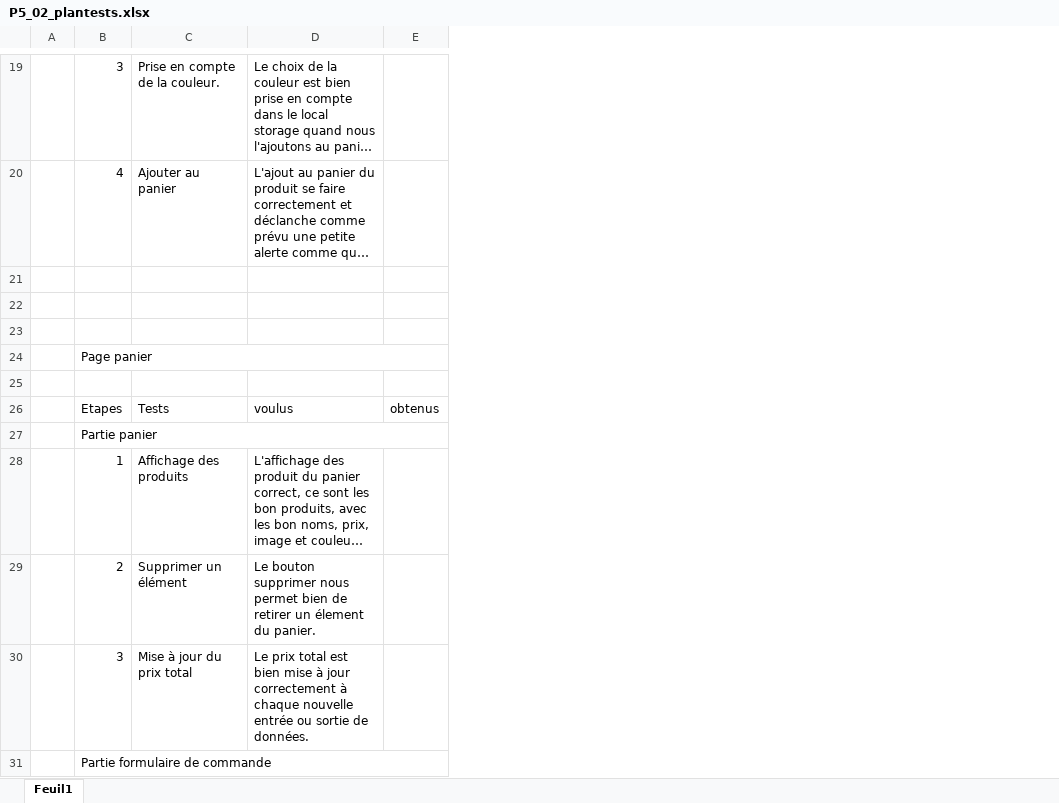
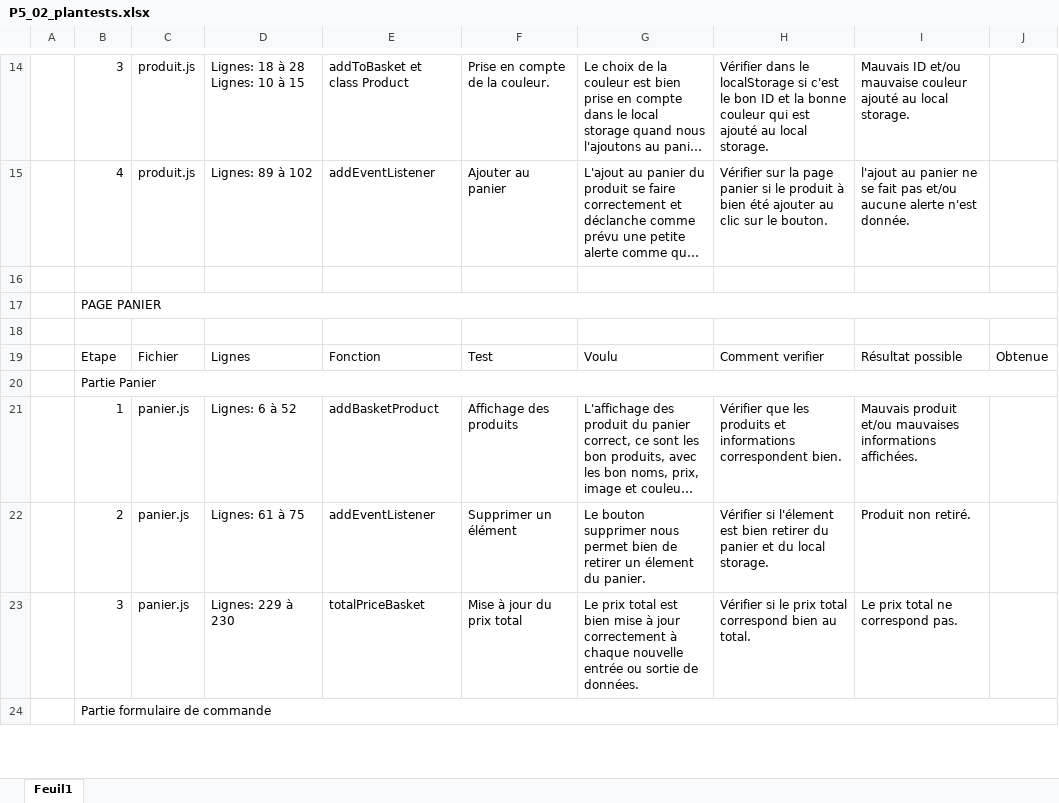
Before and after one commit to Gkelsang/GoedeKelsang_5_14-09-2020, an Excel workbook: P5_02_plantests.xlsx, sheet Feuil1, drawn as a sheet; only a part is shown, gaps mark what is left out; long unchanged cells end in …; values as stored, in another font and other column widths than the file's, no cell formats; removed rows and columns are numbered as before the commit, all else as after; the diff covers the shown part only; the diff names each change by its address in the sheet, - before the commit and + after, or states it on an @@ line.

Commit message:
changement plan de tests

```diff
--- a/P5_02_plantests.xlsx (sheet Feuil1)
+++ b/P5_02_plantests.xlsx (sheet Feuil1)
+column C, rows 14-15: produit.js | produit.js; rows 19-23: Fichier |  | panier.js | panier.js | panier.js
+column D, rows 14-15: Lignes: 18 à 28 Lignes: 10 à 15 | Lignes: 89 à 102; rows 19-23: Lignes |  | Lignes: 6 à 52 | Lignes: 61 à 75 | Lignes: 229 à 230
+column E, rows 14-15: addToBasket et class Product | addEventListener; rows 19-23: Fonction |  | addBasketProduct | addEventListener | totalPriceBasket
-column E, empty
+column H, rows 14-15: Vérifier dans le localStorage si c'est le bon ID et la bonne couleur qui est ajouté au local storage. | Vérifier sur la page panier si le produit à bien été ajouter au clic sur le bouton.; rows 19-23: Comment verifier |  | Vérifier que les produits et informations correspondent bien. | Vérifier si l'élement est bien retirer du panier et du local storage. | Vérifier si le prix total correspond bien au total.
+column I, rows 14-15: Mauvais ID et/ou mauvaise couleur ajouté au local storage. | l'ajout au panier ne se fait pas et/ou aucune alerte n'est donnée.; rows 19-23: Résultat possible |  | Mauvais produit et/ou mauvaises informations affichées. | Produit non retiré. | Le prix total ne correspond pas.
+column J, row 19: Obtenue
+row 17:  | PAGE PANIER
-row 19: (empty)
+row 19:  | Etape | Fichier | Lignes | Fonction | Test | Voulu | Comment verifier | Résultat possible | Obtenue
-B20: Page panier
+B20: Partie Panier
-row 25: (empty)
-row 26:  | Etapes | Tests | voulus | obtenus
-row 27:  | Partie panier
```
Also changed, not shown: 6 added rows, 13 removed rows and 20 edited cells elsewhere in this sheet, cell formats, formulas that keep their value.
